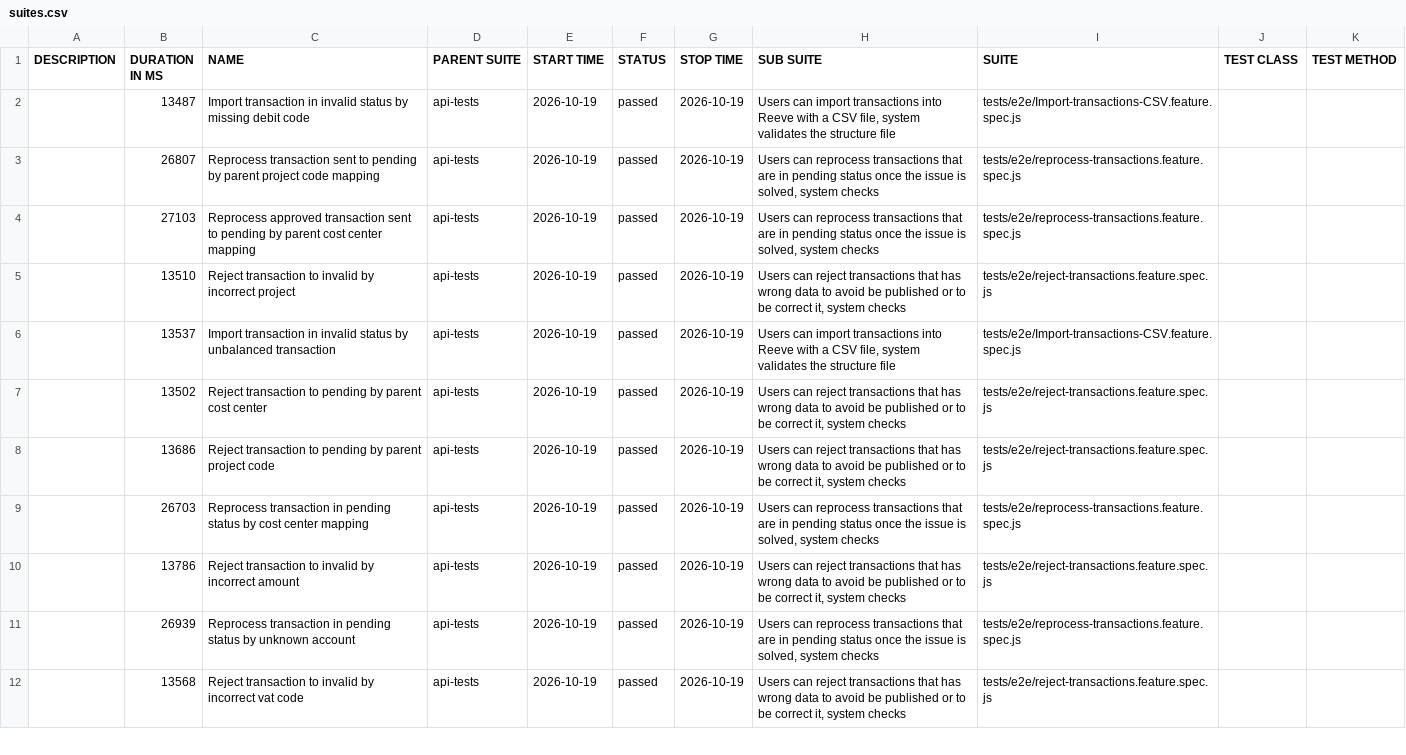
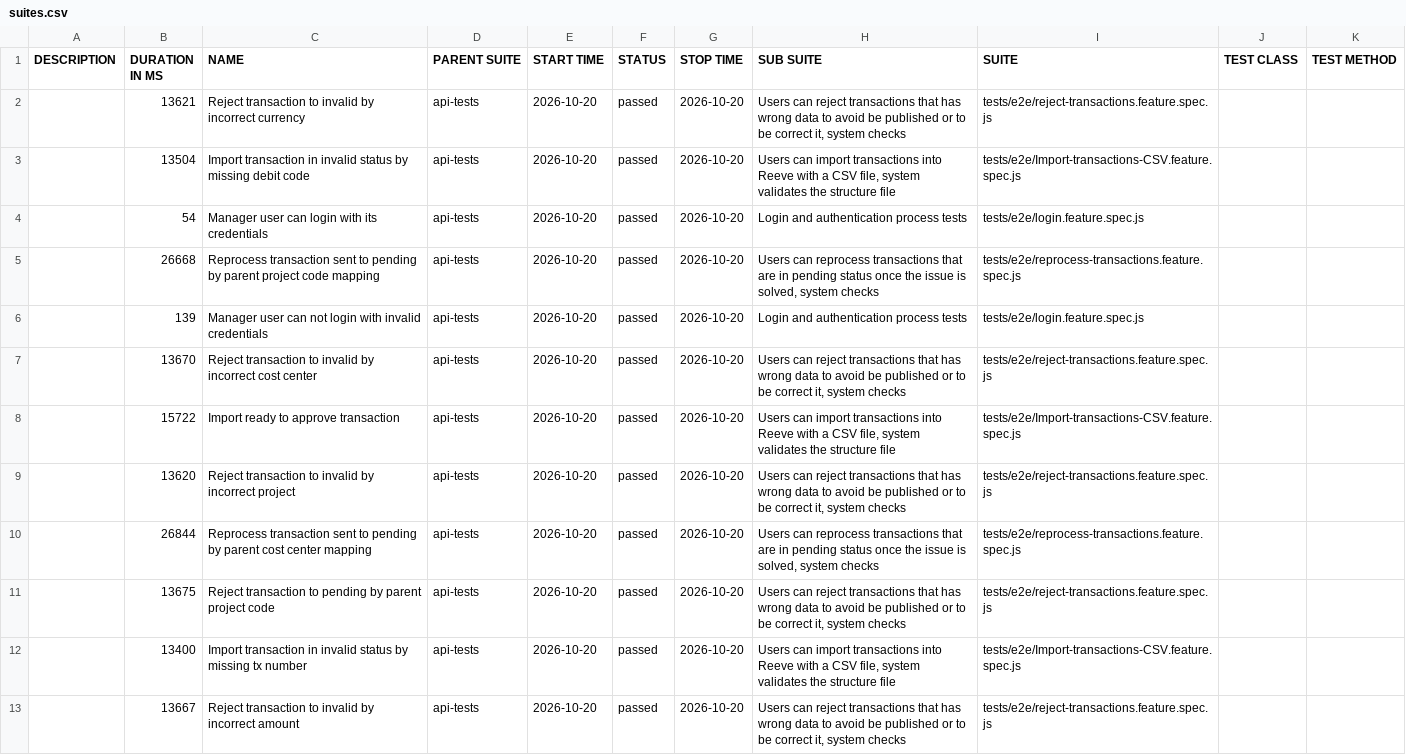
Before and after one commit to cardano-foundation/cf-reeve-application, a CSV file: allure-report/data/suites.csv, drawn as a sheet; only a part is shown; removed rows and columns are numbered as before the commit, all else as after; the diff covers the shown part only; the diff names each change by its address in the sheet, - before the commit and + after, or states it on an @@ line.

```diff
--- a/allure-report/data/suites.csv
+++ b/allure-report/data/suites.csv
+row 2:  | 13621 | Reject transaction to invalid by incorrect currency | api-tests | 2026-10-20 | passed | 2026-10-20 | Users can reject transactions that has wrong data to avoid be published or to be correct it, system checks | tests/e2e/reject-transactions.feature.spec.js
-B3 (DURATION IN MS): 13487
+B3 (DURATION IN MS): 13504
-E3 (START TIME): 2026-10-19
+E3 (START TIME): 2026-10-20
-G3 (STOP TIME): 2026-10-19
+G3 (STOP TIME): 2026-10-20
+row 4:  | 54 | Manager user can login with its credentials | api-tests | 2026-10-20 | passed | 2026-10-20 | Login and authentication process tests | tests/e2e/login.feature.spec.js
-B5 (DURATION IN MS): 26807
+B5 (DURATION IN MS): 26668
-E5 (START TIME): 2026-10-19
+E5 (START TIME): 2026-10-20
-G5 (STOP TIME): 2026-10-19
+G5 (STOP TIME): 2026-10-20
-row 4:  | 27103 | Reprocess approved transaction sent to pending by parent cost center mapping | api-tests | 2026-10-19 | passed | 2026-10-19 | Users can reprocess transactions that are in pending status once the issue is solved, system checks | tests/e2e/reprocess-transactions.feature.spec.js
+row 6:  | 139 | Manager user can not login with invalid credentials | api-tests | 2026-10-20 | passed | 2026-10-20 | Login and authentication process tests | tests/e2e/login.feature.spec.js
-B7 (DURATION IN MS): 13510
+B7 (DURATION IN MS): 13670
-C7 (NAME): …by incorrect project
+C7 (NAME): …by incorrect cost center
-E7:E8 (START TIME): 2026-10-19
+E7:E8 (START TIME): 2026-10-20
-G7:G8 (STOP TIME): 2026-10-19
+G7:G8 (STOP TIME): 2026-10-20
-B8 (DURATION IN MS): 13537
+B8 (DURATION IN MS): 15722
-C8 (NAME): Import transaction in invalid status by unbalanced transaction
+C8 (NAME): Import ready to approve transaction
-row 7:  | 13502 | Reject transaction to pending by parent cost center | api-tests | 2026-10-19 | passed | 2026-10-19 | Users can reject transactions that has wrong data to avoid be published or to be correct it, system checks | tests/e2e/reject-transactions.feature.spec.js
-B9 (DURATION IN MS): 13686
+B9 (DURATION IN MS): 13620
-C9 (NAME): …transaction to pending by parent project code
+C9 (NAME): …transaction to invalid by incorrect project
-E9:E13 (START TIME): 2026-10-19
+E9:E13 (START TIME): 2026-10-20
-G9:G13 (STOP TIME): 2026-10-19
+G9:G13 (STOP TIME): 2026-10-20
-B10 (DURATION IN MS): 26703
+B10 (DURATION IN MS): 26844
-C10 (NAME): Reprocess transaction in pending status by cost center…
+C10 (NAME): Reprocess transaction sent to pending by parent cost center…
-B11 (DURATION IN MS): 13786
+B11 (DURATION IN MS): 13675
-C11 (NAME): …transaction to invalid by incorrect amount
+C11 (NAME): …transaction to pending by parent project code
-B12 (DURATION IN MS): 26939
+B12 (DURATION IN MS): 13400
-C12 (NAME): Reprocess transaction in pending status by unknown account
+C12 (NAME): Import transaction in invalid status by missing tx number
-H12 (SUB SUITE): Users can reprocess transactions that are in pending status once the issue is solved, system checks
+H12 (SUB SUITE): Users can import transactions into Reeve with a CSV file, system validates the structure file
-I12 (SUITE): tests/e2e/reprocess-transactions.feature.spec.js
+I12 (SUITE): tests/e2e/Import-transactions-CSV.feature.spec.js
-B13 (DURATION IN MS): 13568
+B13 (DURATION IN MS): 13667
-C13 (NAME): …by incorrect vat code
+C13 (NAME): …by incorrect amount
```
Also changed, not shown: 2 added rows, 3 removed rows and 30 edited cells elsewhere in this file, 59 other files.
